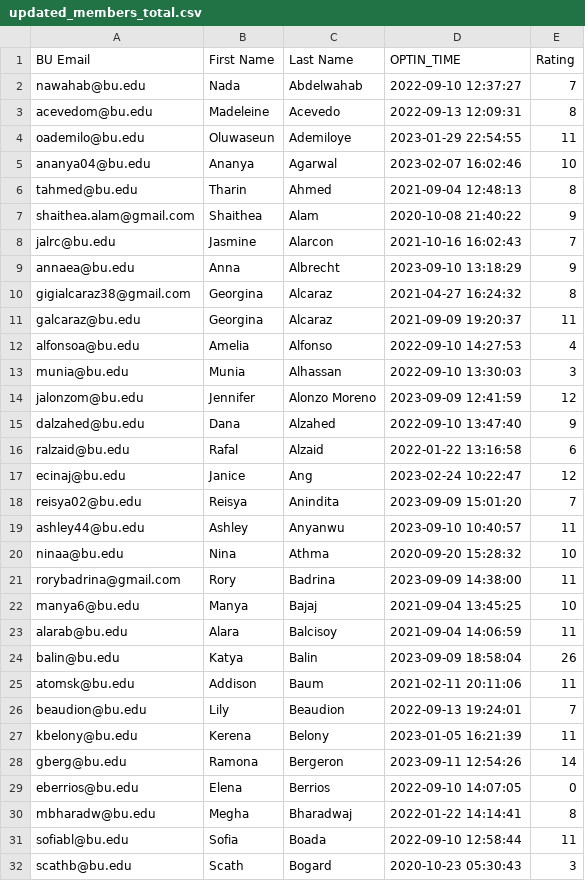
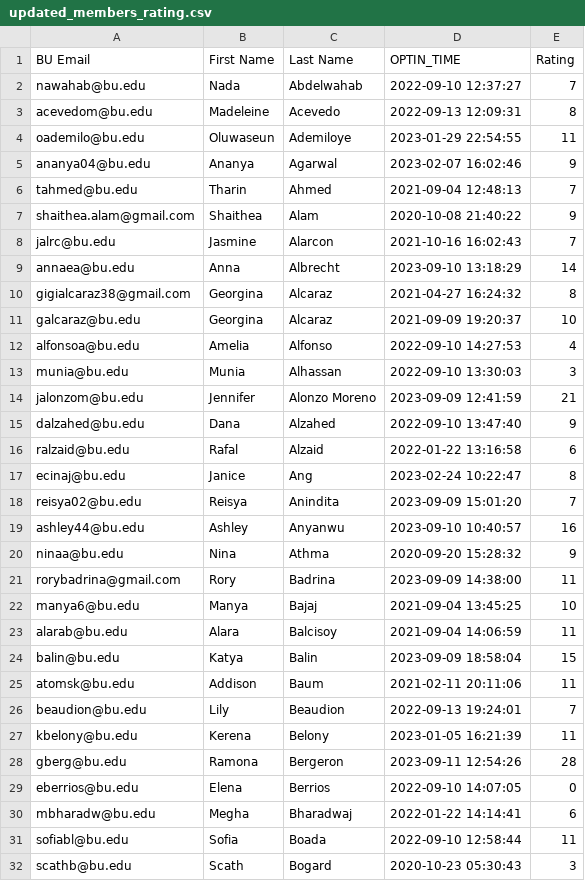
Before and after one commit to gnvy/gwcMailchimp, a CSV file: updated_members_rating.csv (was updated_members_total.csv), drawn as a sheet; only a part is shown; the diff covers the shown part only.

```diff
--- a/updated_members_total.csv
+++ b/updated_members_rating.csv
@@ -4,18 +4,18 @@ acevedom@bu.edu,Madeleine,Acevedo,2022-09-13 12:09:31,8
 oademilo@bu.edu,Oluwaseun,Ademiloye,2023-01-29 22:54:55,11
-ananya04@bu.edu,Ananya,Agarwal,2023-02-07 16:02:46,10
-tahmed@bu.edu,Tharin,Ahmed,2021-09-04 12:48:13,8
+ananya04@bu.edu,Ananya,Agarwal,2023-02-07 16:02:46,9
+tahmed@bu.edu,Tharin,Ahmed,2021-09-04 12:48:13,7
 shaithea.alam@gmail.com,Shaithea,Alam,2020-10-08 21:40:22,9
 jalrc@bu.edu,Jasmine,Alarcon,2021-10-16 16:02:43,7
-annaea@bu.edu,Anna,Albrecht,2023-09-10 13:18:29,9
+annaea@bu.edu,Anna,Albrecht,2023-09-10 13:18:29,14
 gigialcaraz38@gmail.com,Georgina,Alcaraz,2021-04-27 16:24:32,8
-galcaraz@bu.edu,Georgina,Alcaraz,2021-09-09 19:20:37,11
+galcaraz@bu.edu,Georgina,Alcaraz,2021-09-09 19:20:37,10
 alfonsoa@bu.edu,Amelia,Alfonso,2022-09-10 14:27:53,4
 munia@bu.edu,Munia,Alhassan,2022-09-10 13:30:03,3
-jalonzom@bu.edu,Jennifer,Alonzo Moreno,2023-09-09 12:41:59,12
+jalonzom@bu.edu,Jennifer,Alonzo Moreno,2023-09-09 12:41:59,21
 dalzahed@bu.edu,Dana,Alzahed,2022-09-10 13:47:40,9
 ralzaid@bu.edu,Rafal,Alzaid,2022-01-22 13:16:58,6
-ecinaj@bu.edu,Janice,Ang,2023-02-24 10:22:47,12
+ecinaj@bu.edu,Janice,Ang,2023-02-24 10:22:47,8
 reisya02@bu.edu,Reisya,Anindita,2023-09-09 15:01:20,7
-ashley44@bu.edu,Ashley,Anyanwu,2023-09-10 10:40:57,11
-ninaa@bu.edu,Nina,Athma,2020-09-20 15:28:32,10
+ashley44@bu.edu,Ashley,Anyanwu,2023-09-10 10:40:57,16
+ninaa@bu.edu,Nina,Athma,2020-09-20 15:28:32,9
 rorybadrina@gmail.com,Rory,Badrina,2023-09-09 14:38:00,11
@@ -23,3 +23,3 @@ manya6@bu.edu,Manya,Bajaj,2021-09-04 13:45:25,10
 alarab@bu.edu,Alara,Balcisoy,2021-09-04 14:06:59,11
-balin@bu.edu,Katya,Balin,2023-09-09 18:58:04,26
+balin@bu.edu,Katya,Balin,2023-09-09 18:58:04,15
 atomsk@bu.edu,Addison,Baum,2021-02-11 20:11:06,11
@@ -27,5 +27,5 @@ beaudion@bu.edu,Lily,Beaudion,2022-09-13 19:24:01,7
 kbelony@bu.edu,Kerena,Belony,2023-01-05 16:21:39,11
-gberg@bu.edu,Ramona,Bergeron,2023-09-11 12:54:26,14
+gberg@bu.edu,Ramona,Bergeron,2023-09-11 12:54:26,28
 eberrios@bu.edu,Elena,Berrios,2022-09-10 14:07:05,0
-mbharadw@bu.edu,Megha,Bharadwaj,2022-01-22 14:14:41,8
+mbharadw@bu.edu,Megha,Bharadwaj,2022-01-22 14:14:41,6
 sofiabl@bu.edu,Sofia,Boada,2022-09-10 12:58:44,11
```
Also changed, not shown: 75 edited cells elsewhere in this file, 12 other files.
